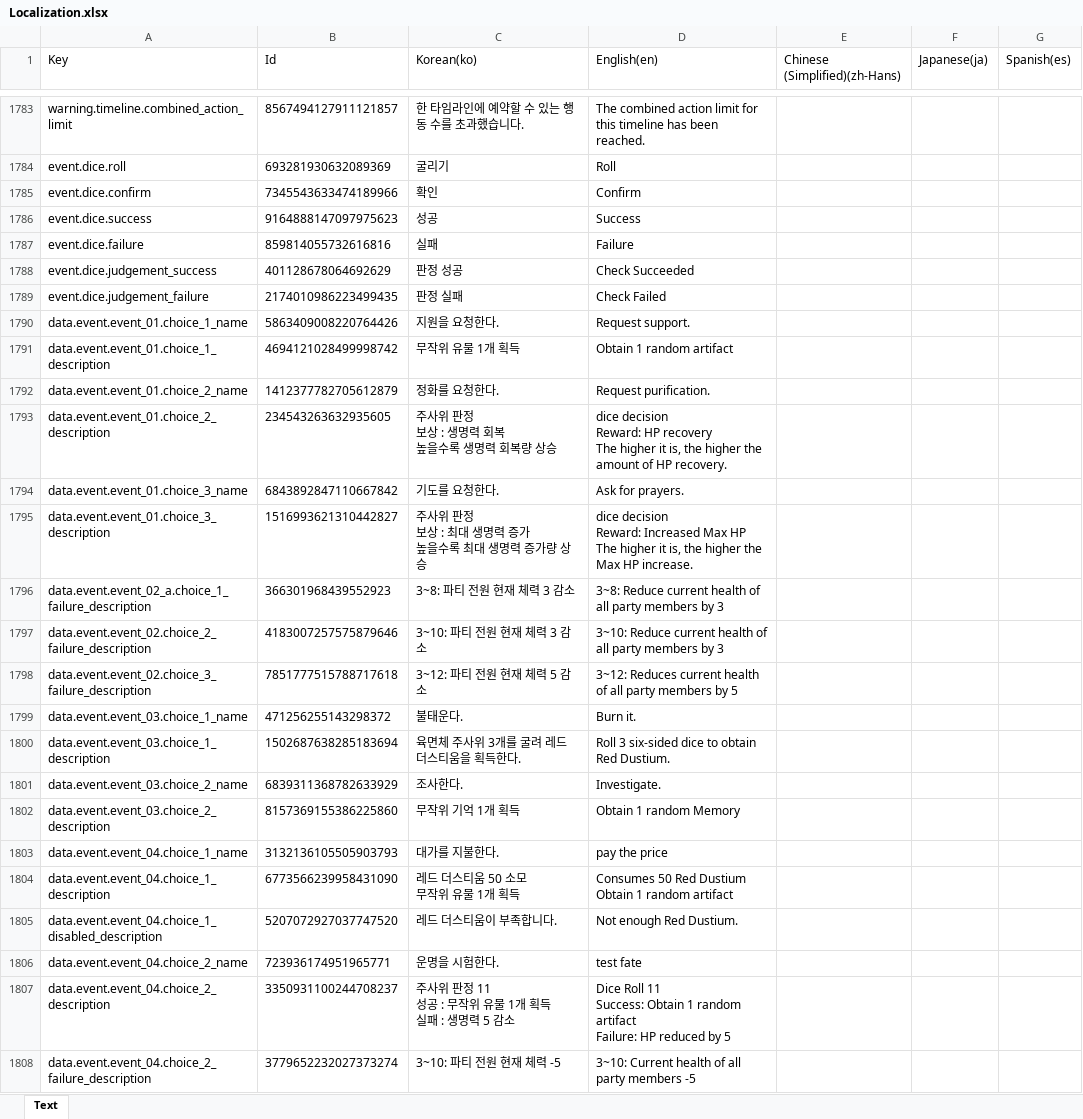
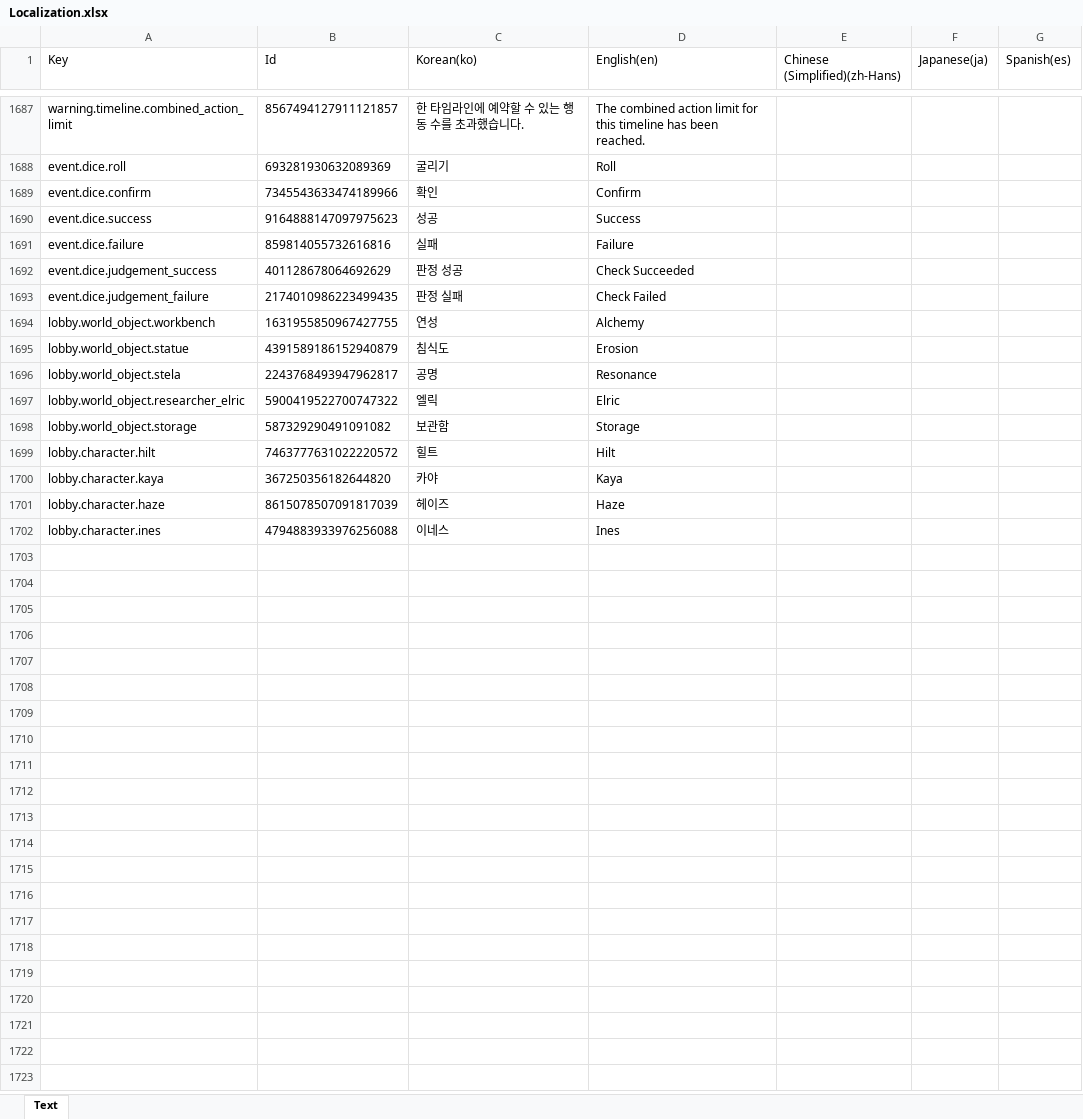
Before and after one commit to BIRANG22/RELIC, an Excel workbook: Assets/ExcelSource/Localization.xlsx, sheet Text, drawn as a sheet; only a part is shown, gaps mark what is left out; the shorter side is filled out with more unchanged rows; values as stored, in another font and other column widths than the file's, no borders; ↵ is a line break in a cell; the diff covers the shown part only; the diff names each change by its address in the sheet, - before the commit and + after, or states it on an @@ line.

```diff
--- a/Assets/ExcelSource/Localization.xlsx (sheet Text)
+++ b/Assets/ExcelSource/Localization.xlsx (sheet Text)
-row 1790: data.event.event_01.choice_1_name | 5863409008220764426 | 지원을 요청한다. | Request support.
-row 1791: data.event.event_01.choice_1_description | 4694121028499998742 | 무작위 유물 1개 획득 | Obtain 1 random artifact
-row 1792: data.event.event_01.choice_2_name | 1412377782705612879 | 정화를 요청한다. | Request purification.
-row 1793: data.event.event_01.choice_2_description | 234543263632935605 | 주사위 판정 ↵ 보상 : 생명력 회복 ↵ 높을수록 생명력 회복량 상승 | dice decision ↵ Reward: HP recovery ↵ The higher it is, the higher the amount of HP recovery.
-row 1794: data.event.event_01.choice_3_name | 6843892847110667842 | 기도를 요청한다. | Ask for prayers.
-row 1795: data.event.event_01.choice_3_description | 1516993621310442827 | 주사위 판정 ↵ 보상 : 최대 생명력 증가 ↵ 높을수록 최대 생명력 증가량 상승 | dice decision ↵ Reward: Increased Max HP ↵ The higher it is, the higher the Max HP increase.
-row 1796: data.event.event_02_a.choice_1_failure_description | 366301968439552923 | 3~8: 파티 전원 현재 체력 3 감소 | 3~8: Reduce current health of all party members by 3
-row 1797: data.event.event_02.choice_2_failure_description | 4183007257575879646 | 3~10: 파티 전원 현재 체력 3 감소 | 3~10: Reduce current health of all party members by 3
-row 1798: data.event.event_02.choice_3_failure_description | 7851777515788717618 | 3~12: 파티 전원 현재 체력 5 감소 | 3~12: Reduces current health of all party members by 5
-row 1799: data.event.event_03.choice_1_name | 471256255143298372 | 불태운다. | Burn it.
-row 1800: data.event.event_03.choice_1_description | 1502687638285183694 | 육면체 주사위 3개를 굴려 레드 더스티움을 획득한다. | Roll 3 six-sided dice to obtain Red Dustium.
-row 1801: data.event.event_03.choice_2_name | 6839311368782633929 | 조사한다. | Investigate.
-row 1802: data.event.event_03.choice_2_description | 8157369155386225860 | 무작위 기억 1개 획득 | Obtain 1 random Memory
-row 1803: data.event.event_04.choice_1_name | 3132136105505903793 | 대가를 지불한다. | pay the price
-row 1804: data.event.event_04.choice_1_description | 6773566239958431090 | 레드 더스티움 50 소모 ↵ 무작위 유물 1개 획득 | Consumes 50 Red Dustium ↵ Obtain 1 random artifact
-row 1805: data.event.event_04.choice_1_disabled_description | 5207072927037747520 | 레드 더스티움이 부족합니다. | Not enough Red Dustium.
-row 1806: data.event.event_04.choice_2_name | 723936174951965771 | 운명을 시험한다. | test fate
-row 1807: data.event.event_04.choice_2_description | 3350931100244708237 | 주사위 판정 11 ↵ 성공 : 무작위 유물 1개 획득 ↵ 실패 : 생명력 5 감소 | Dice Roll 11 ↵ Success: Obtain 1 random artifact ↵ Failure: HP reduced by 5
-row 1808: data.event.event_04.choice_2_failure_description | 3779652232027373274 | 3~10: 파티 전원 현재 체력 -5 | 3~10: Current health of all party members -5
```
Also changed, not shown: 134 removed rows and 2 edited cells elsewhere in this sheet, 20 other files.
